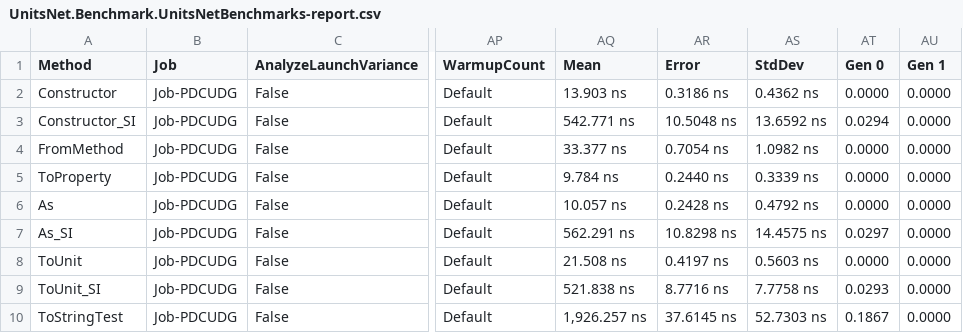
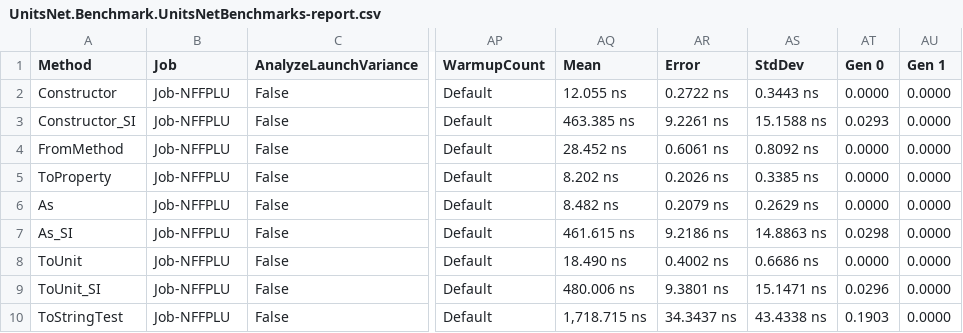
Before and after one commit to angularsen/UnitsNet, a CSV file: benchmarks/net472/results/UnitsNet.Benchmark.UnitsNetBenchmarks-report.csv, drawn as a sheet; only a part is shown, gaps mark what is left out; the diff covers the shown part only; the diff names each change by its address in the sheet, - before the commit and + after, or states it on an @@ line.

Commit message:
Automatic benchmark generation for 59d980c098795945fd5a11ea4bd695934ecc9bd4

```diff
--- a/benchmarks/net472/results/UnitsNet.Benchmark.UnitsNetBenchmarks-report.csv
+++ b/benchmarks/net472/results/UnitsNet.Benchmark.UnitsNetBenchmarks-report.csv
-B2:B10 (Job): Job-PDCUDG
+B2:B10 (Job): Job-NFFPLU
-AQ2 (Mean): 13.903 ns
+AQ2 (Mean): 12.055 ns
-AR2 (Error): 0.3186 ns
+AR2 (Error): 0.2722 ns
-AS2 (StdDev): 0.4362 ns
+AS2 (StdDev): 0.3443 ns
-AQ3 (Mean): 542.771 ns
+AQ3 (Mean): 463.385 ns
-AR3 (Error): 10.5048 ns
+AR3 (Error): 9.2261 ns
-AS3 (StdDev): 13.6592 ns
+AS3 (StdDev): 15.1588 ns
-AT3 (Gen 0): 0.0294
+AT3 (Gen 0): 0.0293
-AQ4 (Mean): 33.377 ns
+AQ4 (Mean): 28.452 ns
-AR4 (Error): 0.7054 ns
+AR4 (Error): 0.6061 ns
-AS4 (StdDev): 1.0982 ns
+AS4 (StdDev): 0.8092 ns
-AQ5 (Mean): 9.784 ns
+AQ5 (Mean): 8.202 ns
-AR5 (Error): 0.2440 ns
+AR5 (Error): 0.2026 ns
-AS5 (StdDev): 0.3339 ns
+AS5 (StdDev): 0.3385 ns
-AQ6 (Mean): 10.057 ns
+AQ6 (Mean): 8.482 ns
-AR6 (Error): 0.2428 ns
+AR6 (Error): 0.2079 ns
-AS6 (StdDev): 0.4792 ns
+AS6 (StdDev): 0.2629 ns
-AQ7 (Mean): 562.291 ns
+AQ7 (Mean): 461.615 ns
-AR7 (Error): 10.8298 ns
+AR7 (Error): 9.2186 ns
-AS7 (StdDev): 14.4575 ns
+AS7 (StdDev): 14.8863 ns
-AT7 (Gen 0): 0.0297
+AT7 (Gen 0): 0.0298
-AQ8 (Mean): 21.508 ns
+AQ8 (Mean): 18.490 ns
-AR8 (Error): 0.4197 ns
+AR8 (Error): 0.4002 ns
-AS8 (StdDev): 0.5603 ns
+AS8 (StdDev): 0.6686 ns
-AQ9 (Mean): 521.838 ns
+AQ9 (Mean): 480.006 ns
-AR9 (Error): 8.7716 ns
+AR9 (Error): 9.3801 ns
-AS9 (StdDev): 7.7758 ns
+AS9 (StdDev): 15.1471 ns
-AT9 (Gen 0): 0.0293
+AT9 (Gen 0): 0.0296
-AQ10 (Mean): 1,926.257 ns
+AQ10 (Mean): 1,718.715 ns
-AR10 (Error): 37.6145 ns
+AR10 (Error): 34.3437 ns
-AS10 (StdDev): 52.7303 ns
+AS10 (StdDev): 43.4338 ns
-AT10 (Gen 0): 0.1867
+AT10 (Gen 0): 0.1903
```
Also changed, not shown: 42 edited cells elsewhere in this file, 5 other files.
